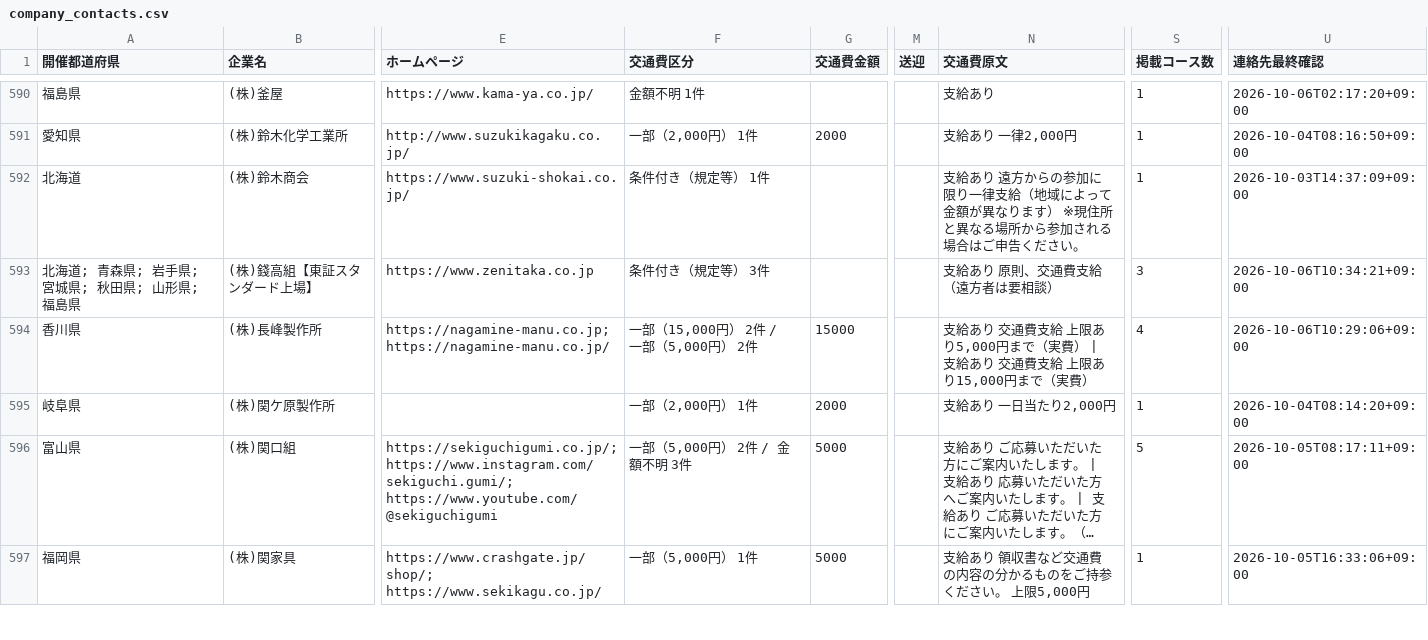
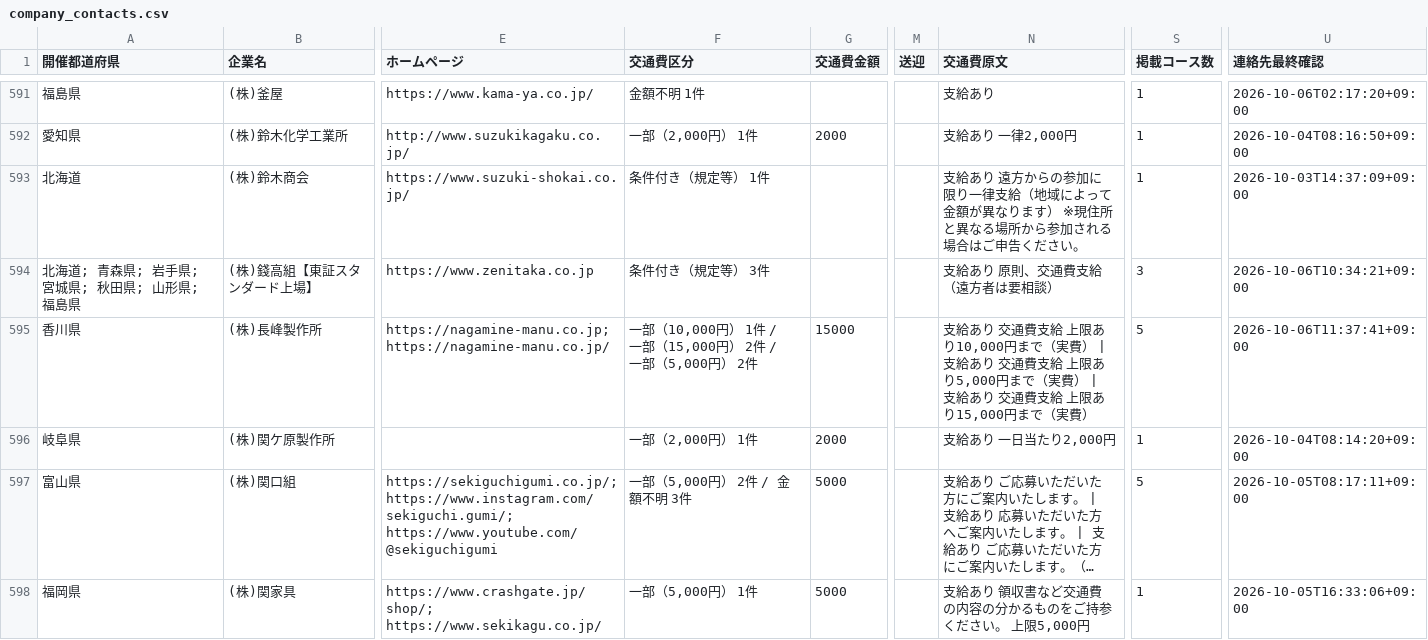
Before and after one commit to karoronnnaoto-hue/mynavi-transport-pwa, a CSV file: docs/data/company_contacts.csv, drawn as a sheet; only a part is shown, gaps mark what is left out; long unchanged cells end in …; addresses are those after the commit; the diff covers the shown part only; the diff names each change by its address in the sheet, - before the commit and + after, or states it on an @@ line.

```diff
--- a/docs/data/company_contacts.csv
+++ b/docs/data/company_contacts.csv
-F595 (交通費区分): 一部（15,000円） 2件 / 一部（5,000円） 2件
+F595 (交通費区分): 一部（10,000円） 1件 / 一部（15,000円） 2件 / 一部（5,000円） 2件
-N595 (交通費原文): …上限あり5,000円まで…
+N595 (交通費原文): …上限あり10,000円まで（実費） | 支給あり 交通費支給 上限あり5,000円まで…
-S595 (掲載コース数): 4
+S595 (掲載コース数): 5
-U595 (連絡先最終確認): 2026-10-06T10:29:06+09:00
+U595 (連絡先最終確認): 2026-10-06T11:37:41+09:00
```
Also changed, not shown: 4 added rows, 1 removed row and 22 edited cells elsewhere in this file, 4 other files.
